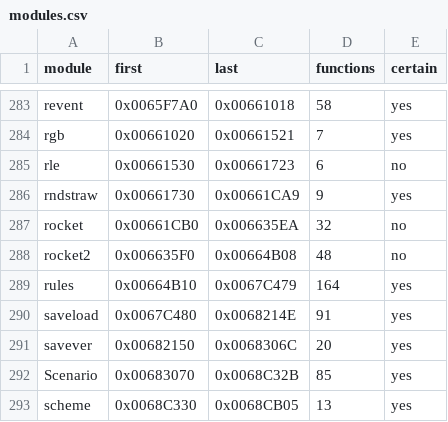
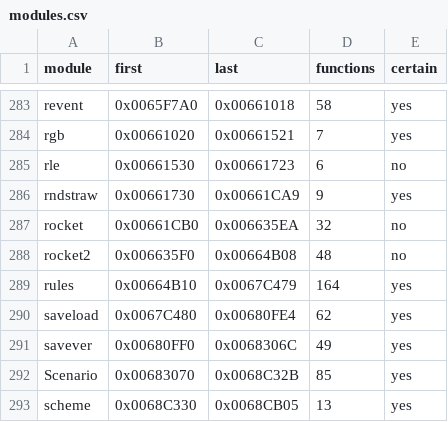
Before and after one commit to gibbo101/ra2-decomp, a CSV file: data/modules.csv, drawn as a sheet; only a part is shown, gaps mark what is left out.

```diff
--- a/data/modules.csv
+++ b/data/modules.csv
@@ -289,4 +289,4 @@ rocket2,0x006635F0,0x00664B08,48,no
 rules,0x00664B10,0x0067C479,164,yes
-saveload,0x0067C480,0x0068214E,91,yes
-savever,0x00682150,0x0068306C,20,yes
+saveload,0x0067C480,0x00680FE4,62,yes
+savever,0x00680FF0,0x0068306C,49,yes
 Scenario,0x00683070,0x0068C32B,85,yes
```
Also changed, not shown: data/attempts.csv, data/names.csv, 34 other files.
